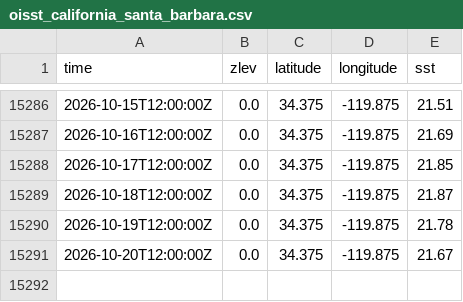
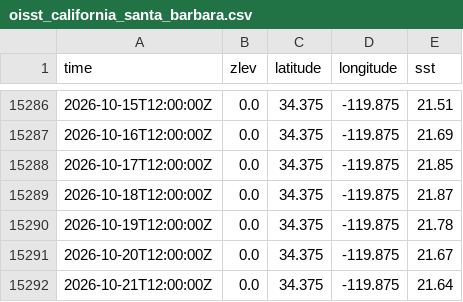
Before and after one commit to i-am-blake/19-degrees, a CSV file: oisst_california_santa_barbara.csv, drawn as a sheet; only a part is shown, gaps mark what is left out; the diff names each change by its address in the sheet, - before the commit and + after, or states it on an @@ line.

```diff
--- a/oisst_california_santa_barbara.csv
+++ b/oisst_california_santa_barbara.csv
+row 15292: 2026-10-21T12:00:00Z | 0.0 | 34.375 | -119.875 | 21.64
```
Also changed, not shown: oisst_california_san_francisco.csv, oisst_new_caledonia_noumea.csv, 8 other files.
